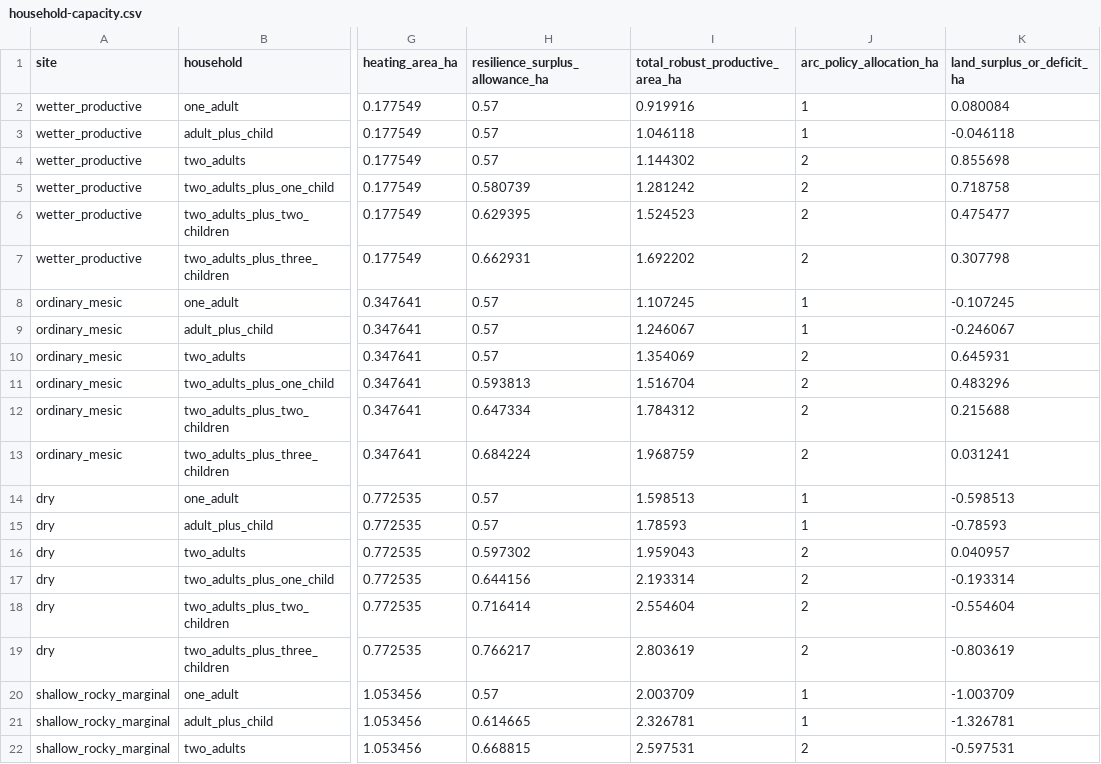
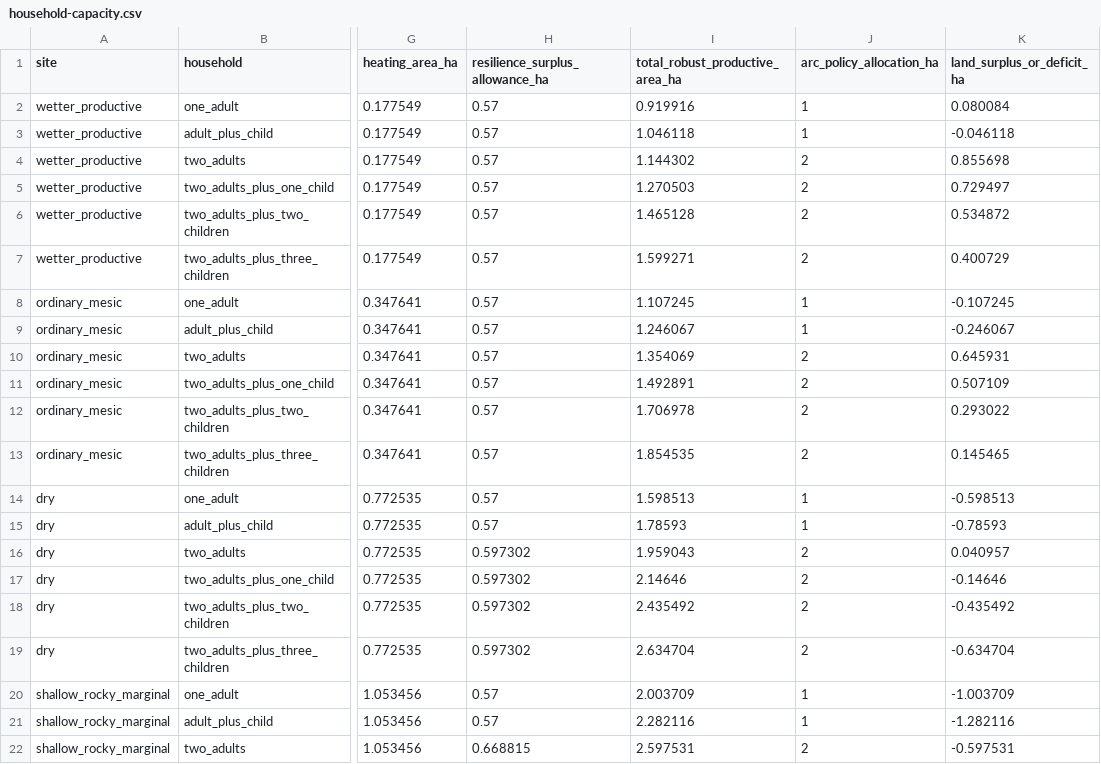
Before and after one commit to AndriiZvorygin/living-region, a CSV file: packages/carrying-capacity/data/derived/household-capacity.csv, drawn as a sheet; only a part is shown, gaps mark what is left out; the diff covers the shown part only; the diff names each change by its address in the sheet, - before the commit and + after, or states it on an @@ line.

```diff
--- a/packages/carrying-capacity/data/derived/household-capacity.csv
+++ b/packages/carrying-capacity/data/derived/household-capacity.csv
-H5 (resilience_surplus_allowance_ha): 0.580739
+H5 (resilience_surplus_allowance_ha): 0.57
-I5 (total_robust_productive_area_ha): 1.281242
+I5 (total_robust_productive_area_ha): 1.270503
-K5 (land_surplus_or_deficit_ha): 0.718758
+K5 (land_surplus_or_deficit_ha): 0.729497
-H6 (resilience_surplus_allowance_ha): 0.629395
+H6 (resilience_surplus_allowance_ha): 0.57
-I6 (total_robust_productive_area_ha): 1.524523
+I6 (total_robust_productive_area_ha): 1.465128
-K6 (land_surplus_or_deficit_ha): 0.475477
+K6 (land_surplus_or_deficit_ha): 0.534872
-H7 (resilience_surplus_allowance_ha): 0.662931
+H7 (resilience_surplus_allowance_ha): 0.57
-I7 (total_robust_productive_area_ha): 1.692202
+I7 (total_robust_productive_area_ha): 1.599271
-K7 (land_surplus_or_deficit_ha): 0.307798
+K7 (land_surplus_or_deficit_ha): 0.400729
-H11 (resilience_surplus_allowance_ha): 0.593813
+H11 (resilience_surplus_allowance_ha): 0.57
-I11 (total_robust_productive_area_ha): 1.516704
+I11 (total_robust_productive_area_ha): 1.492891
-K11 (land_surplus_or_deficit_ha): 0.483296
+K11 (land_surplus_or_deficit_ha): 0.507109
-H12 (resilience_surplus_allowance_ha): 0.647334
+H12 (resilience_surplus_allowance_ha): 0.57
-I12 (total_robust_productive_area_ha): 1.784312
+I12 (total_robust_productive_area_ha): 1.706978
-K12 (land_surplus_or_deficit_ha): 0.215688
+K12 (land_surplus_or_deficit_ha): 0.293022
-H13 (resilience_surplus_allowance_ha): 0.684224
+H13 (resilience_surplus_allowance_ha): 0.57
-I13 (total_robust_productive_area_ha): 1.968759
+I13 (total_robust_productive_area_ha): 1.854535
-K13 (land_surplus_or_deficit_ha): 0.031241
+K13 (land_surplus_or_deficit_ha): 0.145465
-H17 (resilience_surplus_allowance_ha): 0.644156
+H17 (resilience_surplus_allowance_ha): 0.597302
-I17 (total_robust_productive_area_ha): 2.193314
+I17 (total_robust_productive_area_ha): 2.14646
-K17 (land_surplus_or_deficit_ha): -0.193314
+K17 (land_surplus_or_deficit_ha): -0.14646
-H18 (resilience_surplus_allowance_ha): 0.716414
+H18 (resilience_surplus_allowance_ha): 0.597302
-I18 (total_robust_productive_area_ha): 2.554604
+I18 (total_robust_productive_area_ha): 2.435492
-K18 (land_surplus_or_deficit_ha): -0.554604
+K18 (land_surplus_or_deficit_ha): -0.435492
-H19 (resilience_surplus_allowance_ha): 0.766217
+H19 (resilience_surplus_allowance_ha): 0.597302
-I19 (total_robust_productive_area_ha): 2.803619
+I19 (total_robust_productive_area_ha): 2.634704
-K19 (land_surplus_or_deficit_ha): -0.803619
+K19 (land_surplus_or_deficit_ha): -0.634704
-H21 (resilience_surplus_allowance_ha): 0.614665
+H21 (resilience_surplus_allowance_ha): 0.57
-I21 (total_robust_productive_area_ha): 2.326781
+I21 (total_robust_productive_area_ha): 2.282116
-K21 (land_surplus_or_deficit_ha): -1.326781
+K21 (land_surplus_or_deficit_ha): -1.282116
```
Also changed, not shown: 9 edited cells elsewhere in this file, packages/carrying-capacity/data/derived/livestock-scenarios.csv, 37 other files.
